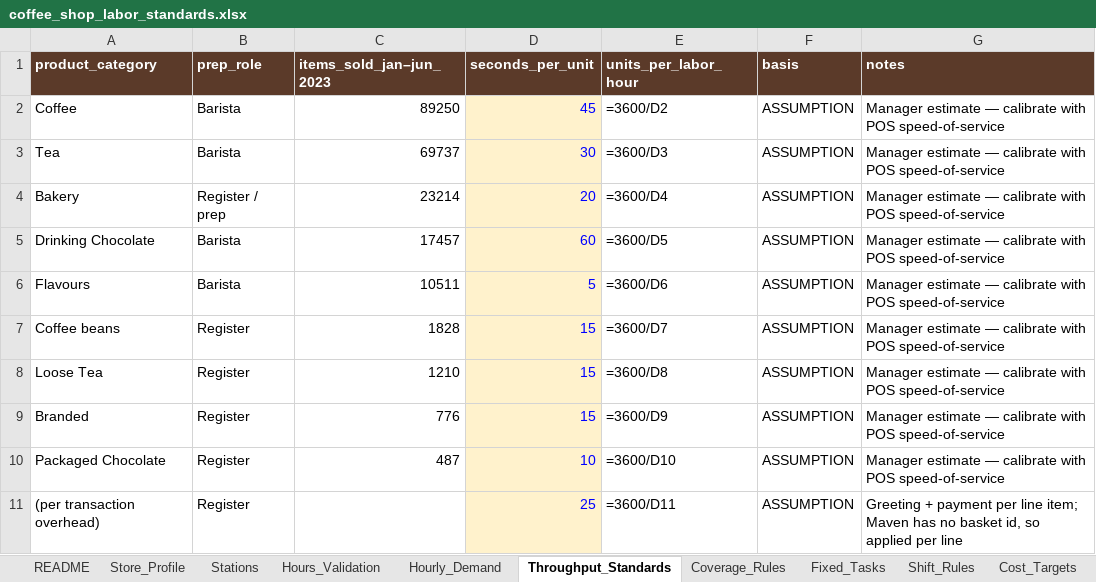
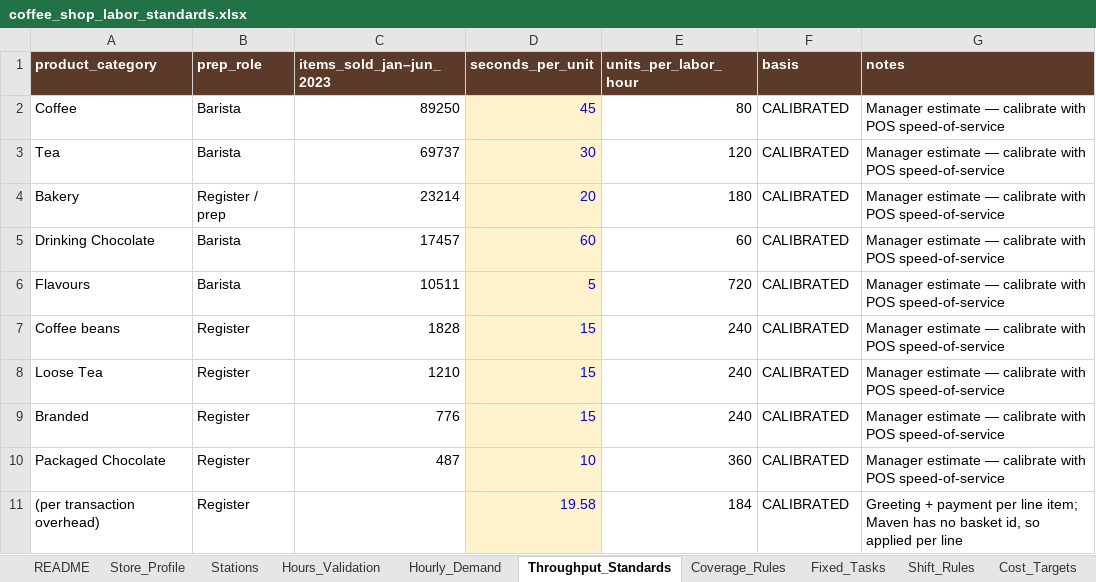
Before and after one commit to jbaker7989/CoffeeShop-Scheduler, an Excel workbook: data/coffee_shop_labor_standards.xlsx, sheet Throughput_Standards, drawn as a sheet; values as stored, in another font and other column widths than the file's, no borders; formulas without a stored value are shown as written; the diff names each change by its address in the sheet, - before the commit and + after, or states it on an @@ line.

```diff
--- a/data/coffee_shop_labor_standards.xlsx (sheet Throughput_Standards)
+++ b/data/coffee_shop_labor_standards.xlsx (sheet Throughput_Standards)
-E2 (units_per_labor_hour): =3600/D2
+E2 (units_per_labor_hour): 80
-F2:F11 (basis): ASSUMPTION
+F2:F11 (basis): CALIBRATED
-E3 (units_per_labor_hour): =3600/D3
+E3 (units_per_labor_hour): 120
-E4 (units_per_labor_hour): =3600/D4
+E4 (units_per_labor_hour): 180
-E5 (units_per_labor_hour): =3600/D5
+E5 (units_per_labor_hour): 60
-E6 (units_per_labor_hour): =3600/D6
+E6 (units_per_labor_hour): 720
-E7 (units_per_labor_hour): =3600/D7
+E7 (units_per_labor_hour): 240
-E8 (units_per_labor_hour): =3600/D8
+E8 (units_per_labor_hour): 240
-E9 (units_per_labor_hour): =3600/D9
+E9 (units_per_labor_hour): 240
-E10 (units_per_labor_hour): =3600/D10
+E10 (units_per_labor_hour): 360
-D11 (seconds_per_unit): 25
+D11 (seconds_per_unit): 19.58
-E11 (units_per_labor_hour): =3600/D11
+E11 (units_per_labor_hour): 184
```
Also changed, not shown: sheet Calibration_Log, sheet Demand_Adjustments, 5 other files.
